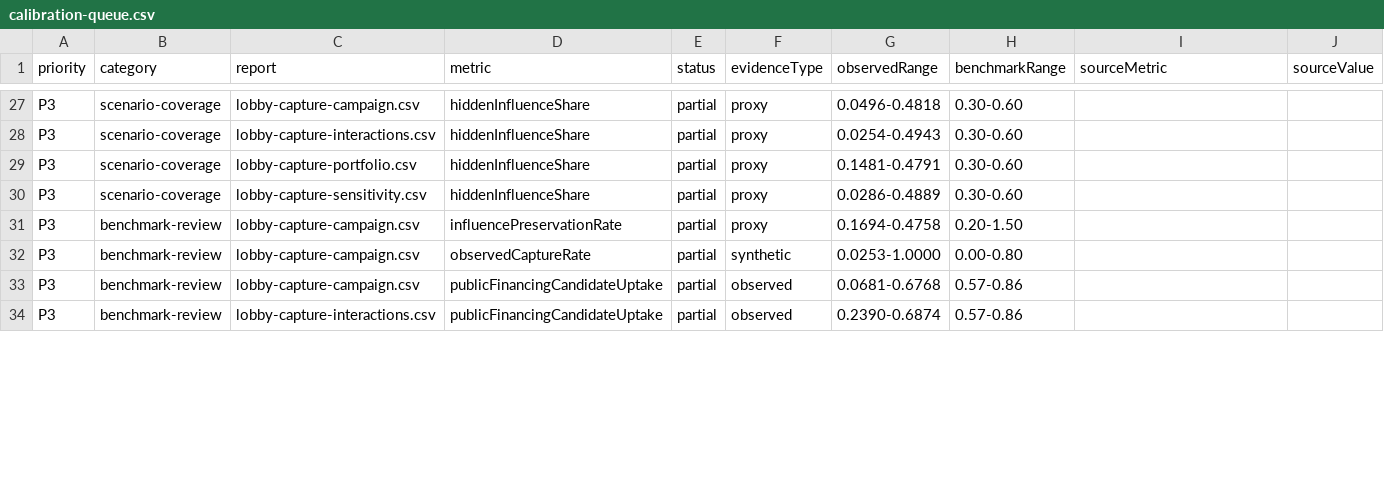
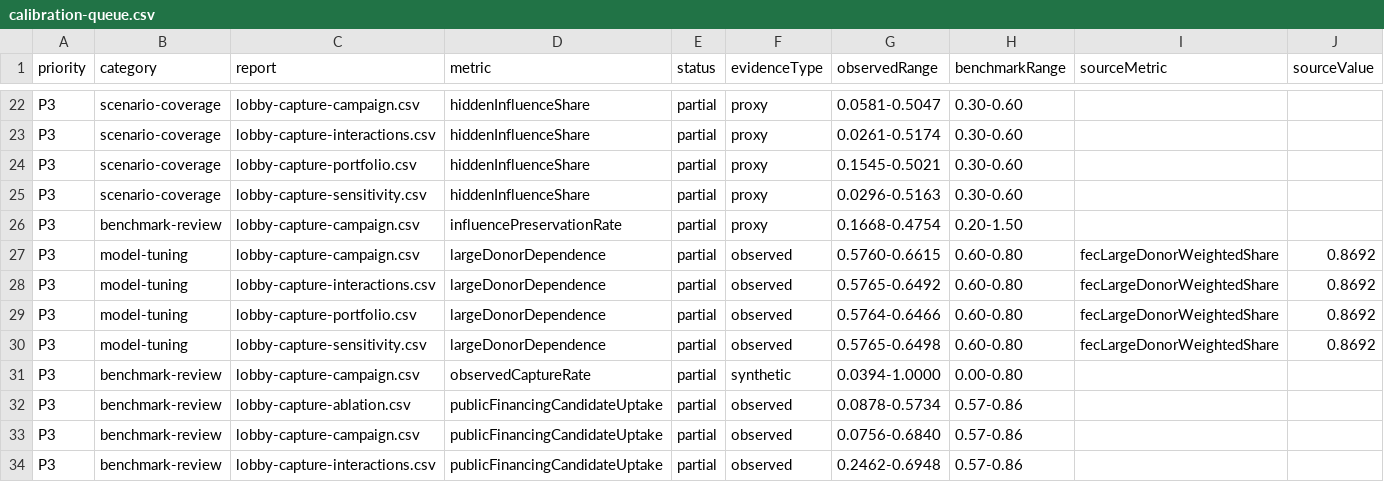
Before and after one commit to Jacoba1100254352/lobby-capture-simulator, a CSV file: reports/calibration-queue.csv, drawn as a sheet; only a part is shown, gaps mark what is left out; addresses are those after the commit; rows hold the shown columns only; the diff covers the shown part only; the diff names each change by its address in the sheet, - before the commit and + after, or states it on an @@ line.

```diff
--- a/reports/calibration-queue.csv
+++ b/reports/calibration-queue.csv
-G22 (observedRange): 0.0496-0.4818
+G22 (observedRange): 0.0581-0.5047
-G23 (observedRange): 0.0254-0.4943
+G23 (observedRange): 0.0261-0.5174
-G24 (observedRange): 0.1481-0.4791
+G24 (observedRange): 0.1545-0.5021
-G25 (observedRange): 0.0286-0.4889
+G25 (observedRange): 0.0296-0.5163
-G26 (observedRange): 0.1694-0.4758
+G26 (observedRange): 0.1668-0.4754
+row 27: P3 | model-tuning | lobby-capture-campaign.csv | largeDonorDependence | partial | observed | 0.5760-0.6615 | 0.60-0.80 | fecLargeDonorWeightedShare | 0.8692
+row 28: P3 | model-tuning | lobby-capture-interactions.csv | largeDonorDependence | partial | observed | 0.5765-0.6492 | 0.60-0.80 | fecLargeDonorWeightedShare | 0.8692
+row 29: P3 | model-tuning | lobby-capture-portfolio.csv | largeDonorDependence | partial | observed | 0.5764-0.6466 | 0.60-0.80 | fecLargeDonorWeightedShare | 0.8692
+row 30: P3 | model-tuning | lobby-capture-sensitivity.csv | largeDonorDependence | partial | observed | 0.5765-0.6498 | 0.60-0.80 | fecLargeDonorWeightedShare | 0.8692
-G31 (observedRange): 0.0253-1.0000
+G31 (observedRange): 0.0394-1.0000
+row 32: P3 | benchmark-review | lobby-capture-ablation.csv | publicFinancingCandidateUptake | partial | observed | 0.0878-0.5734 | 0.57-0.86
-G33 (observedRange): 0.0681-0.6768
+G33 (observedRange): 0.0756-0.6840
-G34 (observedRange): 0.2390-0.6874
+G34 (observedRange): 0.2462-0.6948
```
Also changed, not shown: 1 added row, 6 removed rows and 34 edited cells elsewhere in this file, reports/lobby-capture-campaign.csv, reports/source-moments.csv, 44 other files.
